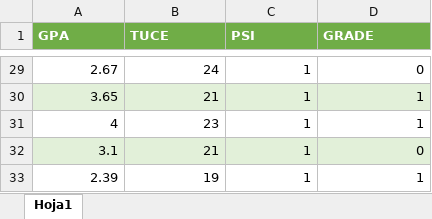
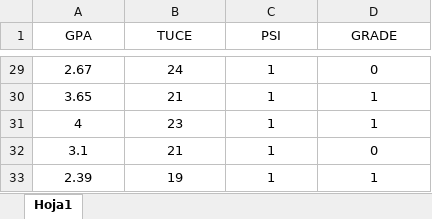
Before and after one commit to Ismael-Aguedo/PROBIT, an Excel workbook: instruccion.xlsx, sheet Hoja1, drawn as a sheet; only a part is shown, gaps mark what is left out; values as stored, in another font and other column widths than the file's, no borders; the diff covers the shown part only; the diff names each change by its address in the sheet, - before the commit and + after, or states it on an @@ line.

```diff
--- a/instruccion.xlsx (sheet Hoja1)
+++ b/instruccion.xlsx (sheet Hoja1)
@@ A1:D1 fill: #70AD47 → none, bold: on → off, text colour: #FFFFFF → black, alignment: left → center @@
-A29:D33 alignment: right
+A29:D33 alignment: center
-A30:D30 fill: #E2F0D9
+A30:D30 fill: none
-A32:D32 fill: #E2F0D9
+A32:D32 fill: none
```
Also changed, not shown: cell formats elsewhere in this sheet, 2 other files.
